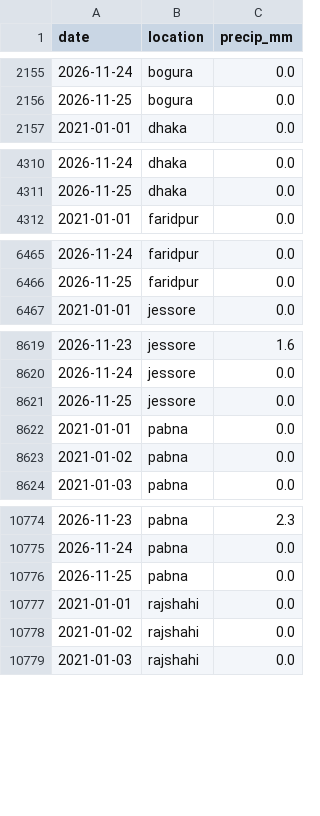
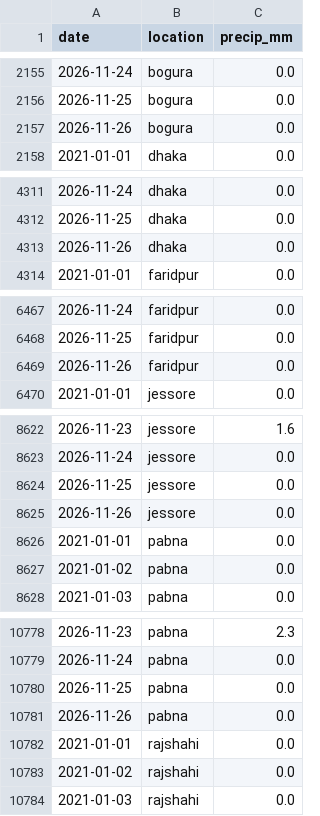
Before and after one commit to M-U-Rony/cou_hackathon, a CSV file: data/external/rain_daily.csv, drawn as a sheet; only a part is shown, gaps mark what is left out; the diff covers the shown part only; the diff names each change by its address in the sheet, - before the commit and + after, or states it on an @@ line.

Commit message:
chore: daily TCB data & model refresh (2026-11-27)

```diff
--- a/data/external/rain_daily.csv
+++ b/data/external/rain_daily.csv
+row 2157: 2026-11-26 | bogura | 0.0
+row 4313: 2026-11-26 | dhaka | 0.0
+row 6469: 2026-11-26 | faridpur | 0.0
+row 8625: 2026-11-26 | jessore | 0.0
+row 10781: 2026-11-26 | pabna | 0.0
```
Also changed, not shown: 1 added row elsewhere in this file, 2 other files.
